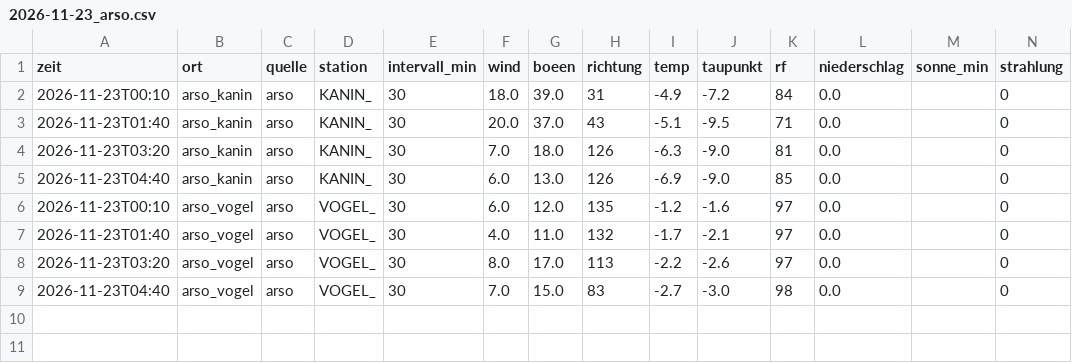
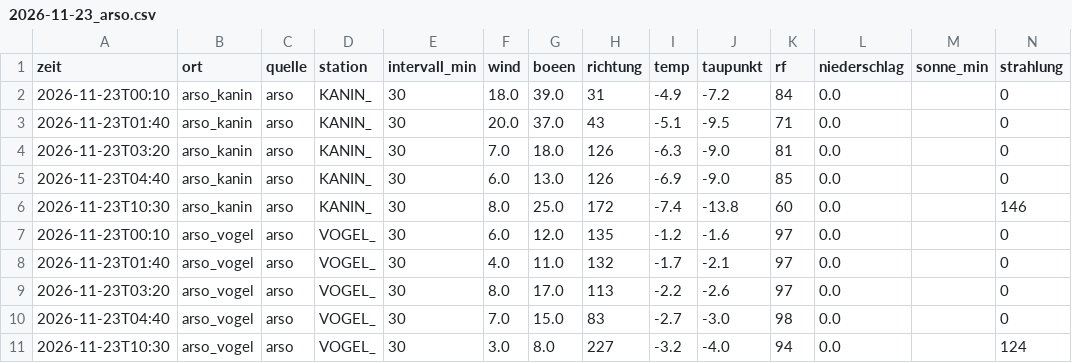
Before and after one commit to SalamanderCreator/flugwetter, a CSV file: data/v2/messungen/2026-11/2026-11-23_arso.csv, drawn as a sheet; only a part is shown; rows hold the shown columns only; the diff names each change by its address in the sheet, - before the commit and + after, or states it on an @@ line.

```diff
--- a/data/v2/messungen/2026-11/2026-11-23_arso.csv
+++ b/data/v2/messungen/2026-11/2026-11-23_arso.csv
+row 6: 2026-11-23T10:30 | arso_kanin | arso | KANIN_ | 30 | 8.0 | 25.0 | 172 | -7.4 | -13.8 | 60 | 0.0 |  | 146
+row 11: 2026-11-23T10:30 | arso_vogel | arso | VOGEL_ | 30 | 3.0 | 8.0 | 227 | -3.2 | -4.0 | 94 | 0.0 |  | 124
```
